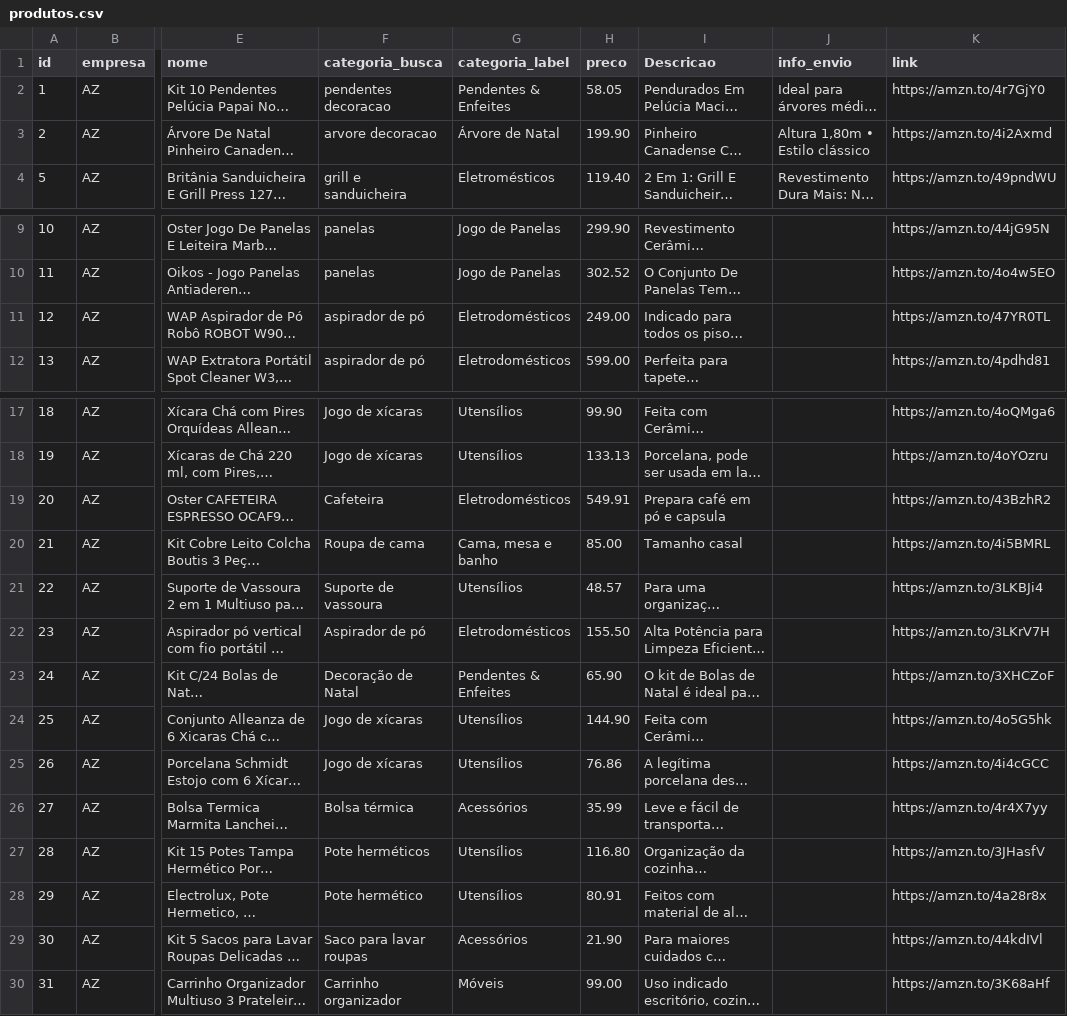
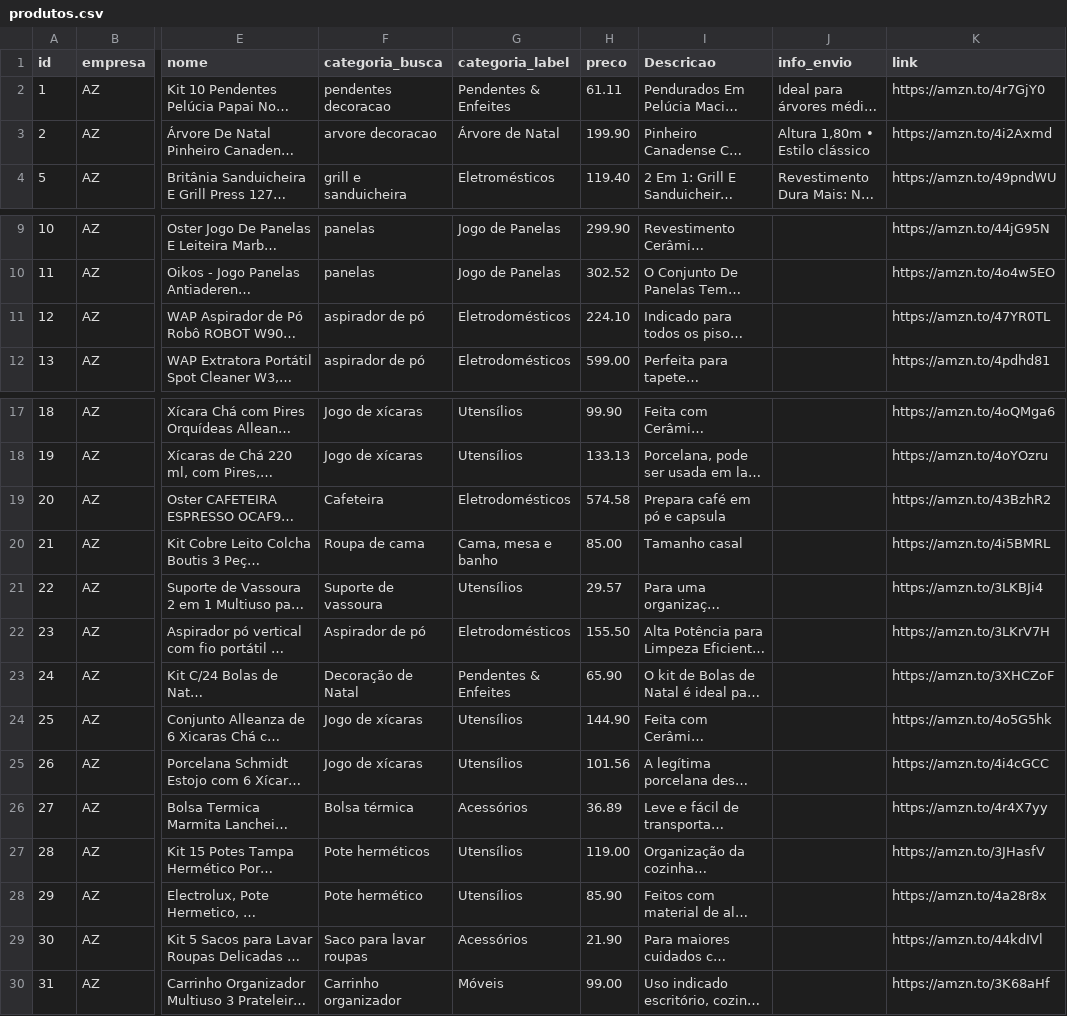
Before and after one commit to casafacilstr/casafacilstr.github.io, a CSV file: produtos.csv, drawn as a sheet; only a part is shown, gaps mark what is left out; long unchanged cells end in …; the diff names each change by its address in the sheet, - before the commit and + after, or states it on an @@ line.

Commit message:
Update produtos.csv

```diff
--- a/produtos.csv
+++ b/produtos.csv
-H2 (preco): 58.05
+H2 (preco): 61.11
-H11 (preco): 249.00
+H11 (preco): 224.10
-H19 (preco): 549.91
+H19 (preco): 574.58
-H21 (preco): 48.57
+H21 (preco): 29.57
-H25 (preco): 76.86
+H25 (preco): 101.56
-H26 (preco): 35.99
+H26 (preco): 36.89
-H27 (preco): 116.80
+H27 (preco): 119.00
-H28 (preco): 80.91
+H28 (preco): 85.90
```
